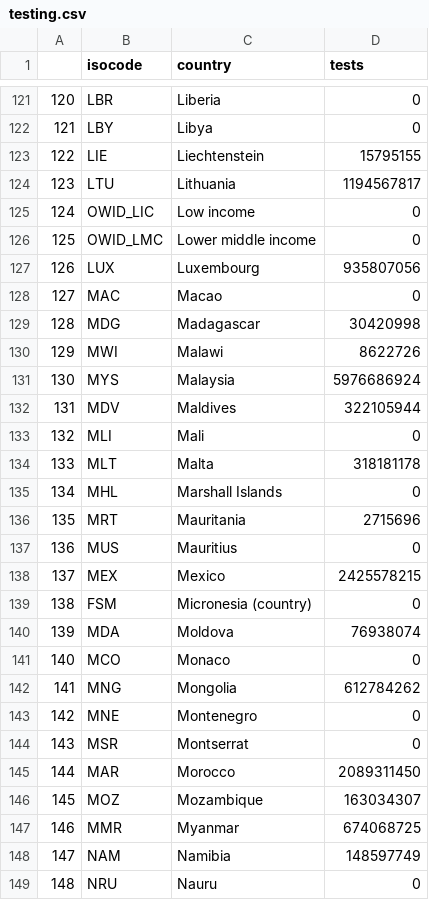
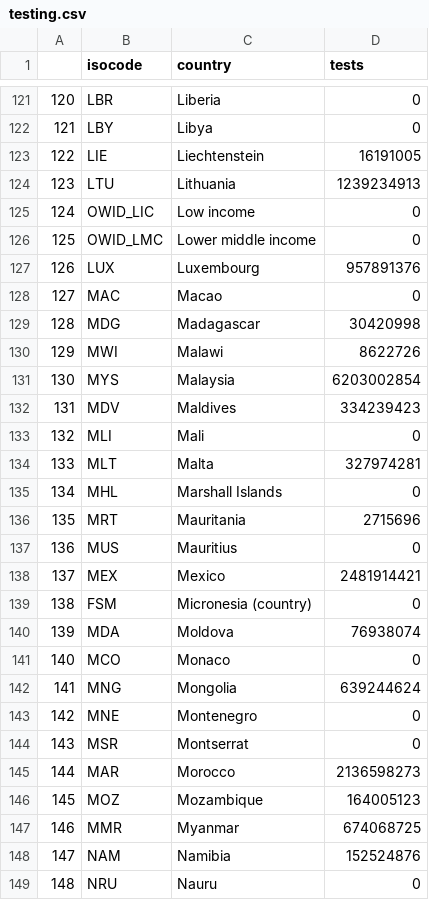
Before and after one commit to polinaprinii/DAP-Project, a CSV file: Restriction and Testing Analysis/world testing/testing.csv, drawn as a sheet; only a part is shown, gaps mark what is left out; the diff covers the shown part only.

```diff
--- a/Restriction and Testing Analysis/world testing/testing.csv
+++ b/Restriction and Testing Analysis/world testing/testing.csv
@@ -122,7 +122,7 @@
 "121","LBY","Libya",0
-"122","LIE","Liechtenstein",15795155
-"123","LTU","Lithuania",1194567817
+"122","LIE","Liechtenstein",16191005
+"123","LTU","Lithuania",1239234913
 "124","OWID_LIC","Low income",0
 "125","OWID_LMC","Lower middle income",0
-"126","LUX","Luxembourg",935807056
+"126","LUX","Luxembourg",957891376
 "127","MAC","Macao",0
@@ -130,6 +130,6 @@
 "129","MWI","Malawi",8622726
-"130","MYS","Malaysia",5976686924
-"131","MDV","Maldives",322105944
+"130","MYS","Malaysia",6203002854
+"131","MDV","Maldives",334239423
 "132","MLI","Mali",0
-"133","MLT","Malta",318181178
+"133","MLT","Malta",327974281
 "134","MHL","Marshall Islands",0
@@ -137,3 +137,3 @@
 "136","MUS","Mauritius",0
-"137","MEX","Mexico",2425578215
+"137","MEX","Mexico",2481914421
 "138","FSM","Micronesia (country)",0
@@ -141,9 +141,9 @@
 "140","MCO","Monaco",0
-"141","MNG","Mongolia",612784262
+"141","MNG","Mongolia",639244624
 "142","MNE","Montenegro",0
 "143","MSR","Montserrat",0
-"144","MAR","Morocco",2089311450
-"145","MOZ","Mozambique",163034307
+"144","MAR","Morocco",2136598273
+"145","MOZ","Mozambique",164005123
 "146","MMR","Myanmar",674068725
-"147","NAM","Namibia",148597749
+"147","NAM","Namibia",152524876
 "148","NRU","Nauru",0
```
Also changed, not shown: 86 edited cells elsewhere in this file, Restriction and Testing Analysis/Restrictions/restrictions.csv.
